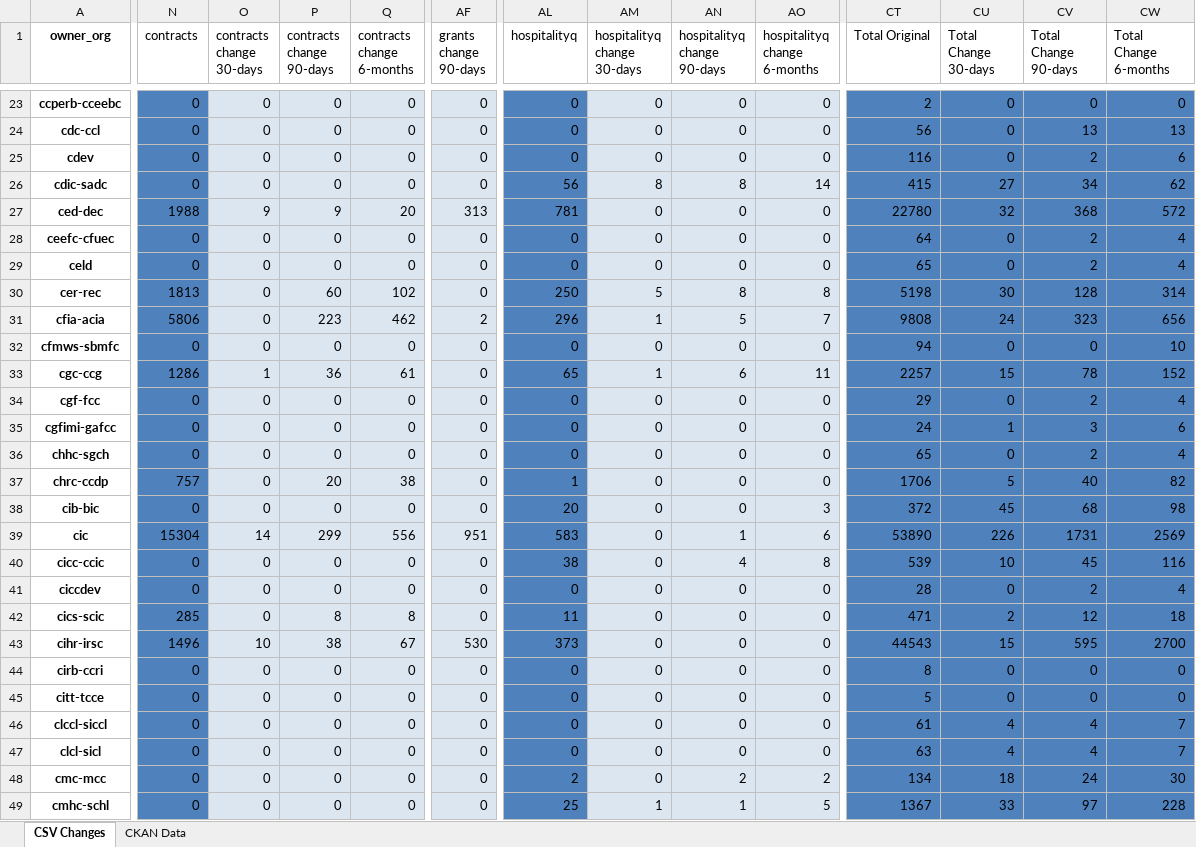
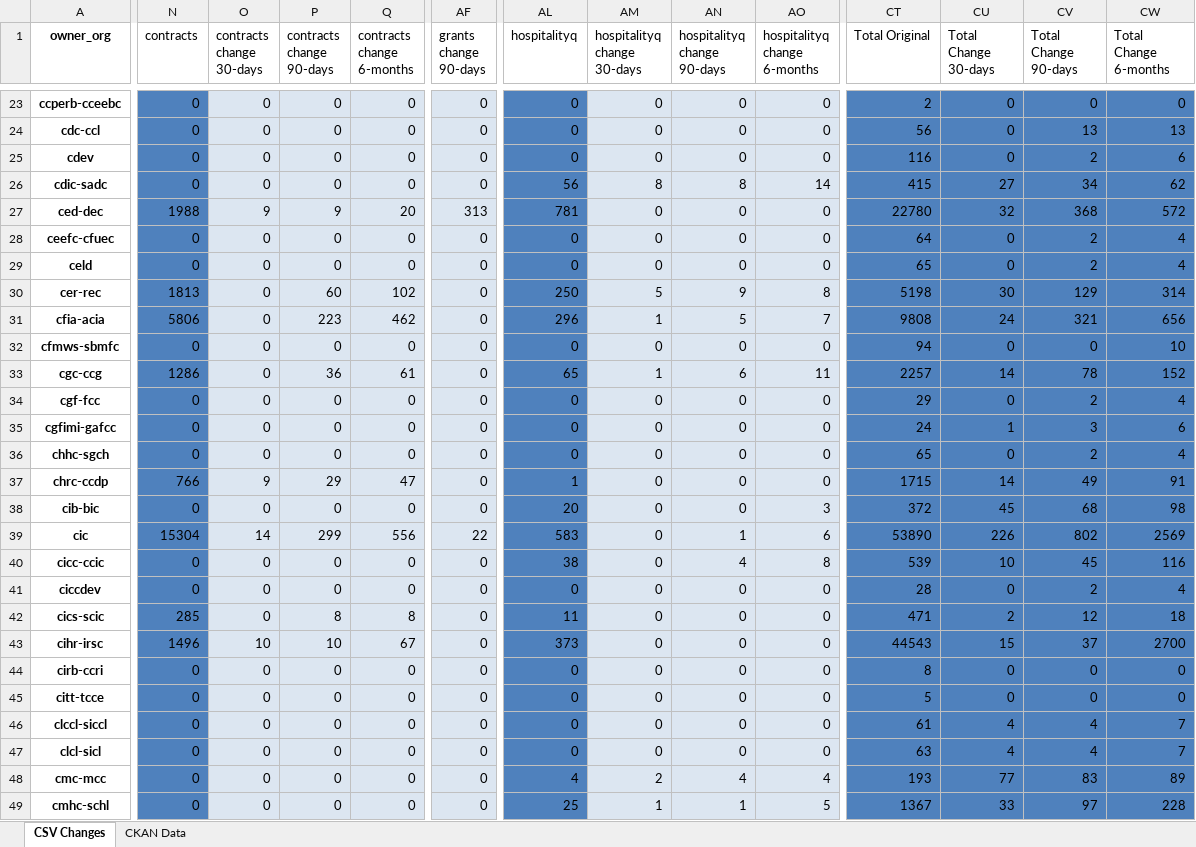
Before and after one commit to open-data/analytics-corporate-reporting, an Excel workbook: PD_CHANGES_RPT/PD_Activity.xlsx, sheet CSV Changes, drawn as a sheet; only a part is shown, gaps mark what is left out; values as stored, in another font and other column widths than the file's, no borders; the diff covers the shown part only; the diff names each change by its address in the sheet, - before the commit and + after, or states it on an @@ line.

```diff
--- a/PD_CHANGES_RPT/PD_Activity.xlsx (sheet CSV Changes)
+++ b/PD_CHANGES_RPT/PD_Activity.xlsx (sheet CSV Changes)
-AN30 (hospitalityq change 90-days): 8
+AN30 (hospitalityq change 90-days): 9
-CV30 (Total Change 90-days): 128
+CV30 (Total Change 90-days): 129
-AF31 (grants change 90-days): 2
+AF31 (grants change 90-days): 0
-CV31 (Total Change 90-days): 323
+CV31 (Total Change 90-days): 321
-O33 (contracts change 30-days): 1
+O33 (contracts change 30-days): 0
-CU33 (Total Change 30-days): 15
+CU33 (Total Change 30-days): 14
-N37 (contracts): 757
+N37 (contracts): 766
-O37 (contracts change 30-days): 0
+O37 (contracts change 30-days): 9
-P37 (contracts change 90-days): 20
+P37 (contracts change 90-days): 29
-Q37 (contracts change 6-months): 38
+Q37 (contracts change 6-months): 47
-CT37 (Total Original): 1706
+CT37 (Total Original): 1715
-CU37 (Total Change 30-days): 5
+CU37 (Total Change 30-days): 14
-CV37 (Total Change 90-days): 40
+CV37 (Total Change 90-days): 49
-CW37 (Total Change 6-months): 82
+CW37 (Total Change 6-months): 91
-AF39 (grants change 90-days): 951
+AF39 (grants change 90-days): 22
-CV39 (Total Change 90-days): 1731
+CV39 (Total Change 90-days): 802
-P43 (contracts change 90-days): 38
+P43 (contracts change 90-days): 10
-AF43 (grants change 90-days): 530
+AF43 (grants change 90-days): 0
-CV43 (Total Change 90-days): 595
+CV43 (Total Change 90-days): 37
-AL48 (hospitalityq): 2
+AL48 (hospitalityq): 4
-AM48 (hospitalityq change 30-days): 0
+AM48 (hospitalityq change 30-days): 2
-AN48 (hospitalityq change 90-days): 2
+AN48 (hospitalityq change 90-days): 4
-AO48 (hospitalityq change 6-months): 2
+AO48 (hospitalityq change 6-months): 4
-CT48 (Total Original): 134
+CT48 (Total Original): 193
-CU48 (Total Change 30-days): 18
+CU48 (Total Change 30-days): 77
-CV48 (Total Change 90-days): 24
+CV48 (Total Change 90-days): 83
-CW48 (Total Change 6-months): 30
+CW48 (Total Change 6-months): 89
```
Also changed, not shown: 377 edited cells elsewhere in this sheet, sheet CKAN Data, 2 other files.
